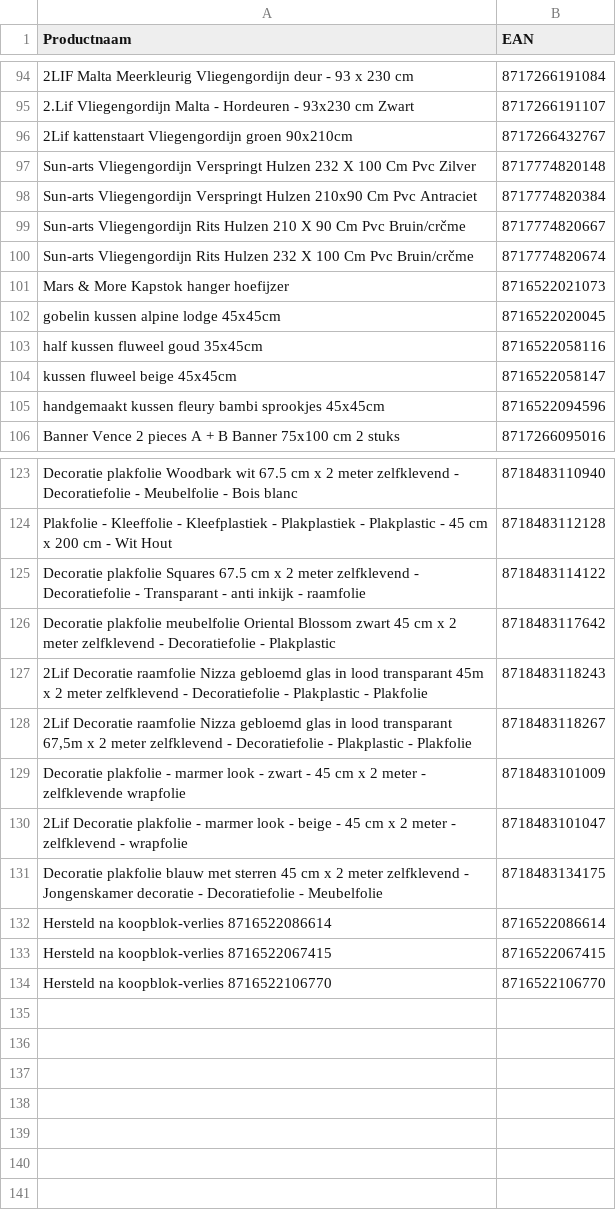
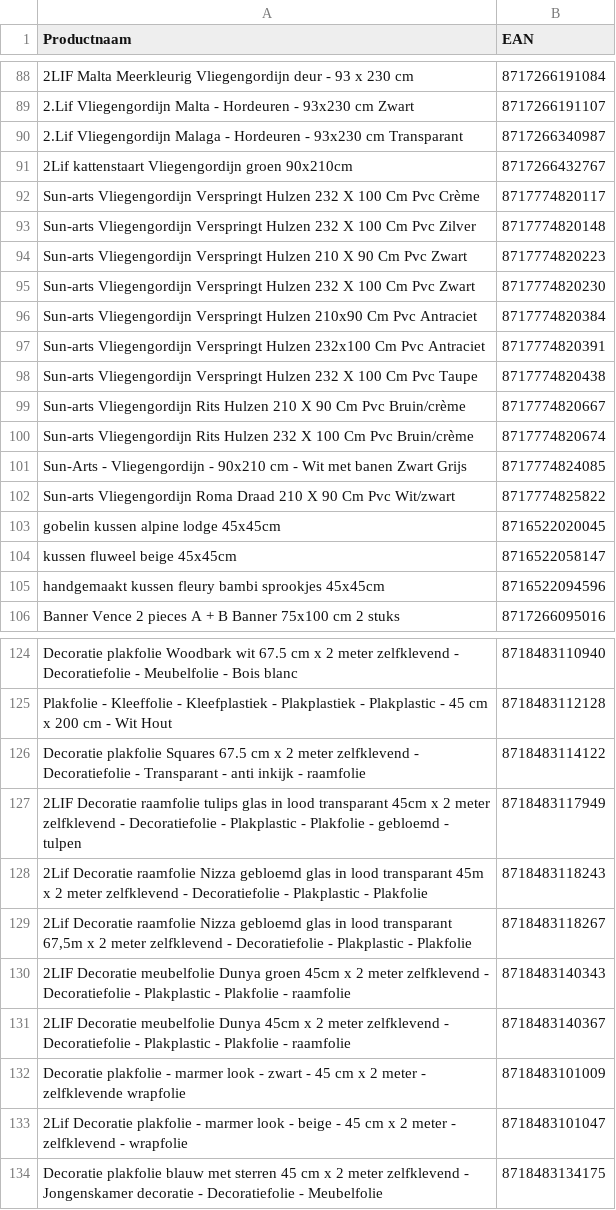
Before and after one commit to peterhoman/bol-repricing, a CSV file: bolcom_productinformatie.csv, drawn as a sheet; only a part is shown, gaps mark what is left out; removed rows and columns are numbered as before the commit, all else as after; the diff covers the shown part only; the diff names each change by its address in the sheet, - before the commit and + after, or states it on an @@ line.

Commit message:
Add files via upload

```diff
--- a/bolcom_productinformatie.csv
+++ b/bolcom_productinformatie.csv
+row 90: 2.Lif Vliegengordijn Malaga - Hordeuren - 93x230 cm Transparant | 8717266340987
+row 92: Sun-arts Vliegengordijn Verspringt Hulzen 232 X 100 Cm Pvc Crème | 8717774820117
+row 94: Sun-arts Vliegengordijn Verspringt Hulzen 210 X 90 Cm Pvc Zwart | 8717774820223
+row 95: Sun-arts Vliegengordijn Verspringt Hulzen 232 X 100 Cm Pvc Zwart | 8717774820230
+row 97: Sun-arts Vliegengordijn Verspringt Hulzen 232x100 Cm Pvc Antraciet | 8717774820391
+row 98: Sun-arts Vliegengordijn Verspringt Hulzen 232 X 100 Cm Pvc Taupe | 8717774820438
-A99 (Productnaam): …Cm Pvc Bruin/crčme
+A99 (Productnaam): …Cm Pvc Bruin/crème
-A100 (Productnaam): …Cm Pvc Bruin/crčme
+A100 (Productnaam): …Cm Pvc Bruin/crème
-row 101: Mars & More Kapstok hanger hoefijzer | 8716522021073
+row 101: Sun-Arts - Vliegengordijn - 90x210 cm - Wit met banen Zwart Grijs | 8717774824085
+row 102: Sun-arts Vliegengordijn Roma Draad 210 X 90 Cm Pvc Wit/zwart | 8717774825822
-row 103: half kussen fluweel goud 35x45cm | 8716522058116
-row 126: Decoratie plakfolie meubelfolie Oriental Blossom zwart 45 cm x 2 meter zelfklevend - Decoratiefolie - Plakplastic | 8718483117642
+row 127: 2LIF Decoratie raamfolie tulips glas in lood transparant 45cm x 2 meter zelfklevend - Decoratiefolie - Plakplastic - Plakfolie - gebloemd - tulpen | 8718483117949
+row 130: 2LIF Decoratie meubelfolie Dunya groen 45cm x 2 meter zelfklevend - Decoratiefolie - Plakplastic - Plakfolie - raamfolie | 8718483140343
+row 131: 2LIF Decoratie meubelfolie Dunya 45cm x 2 meter zelfklevend - Decoratiefolie - Plakplastic - Plakfolie - raamfolie | 8718483140367
-row 132: Hersteld na koopblok-verlies 8716522086614 | 8716522086614
-row 133: Hersteld na koopblok-verlies 8716522067415 | 8716522067415
-row 134: Hersteld na koopblok-verlies 8716522106770 | 8716522106770
```
Also changed, not shown: 1 added row and 6 removed rows elsewhere in this file.
